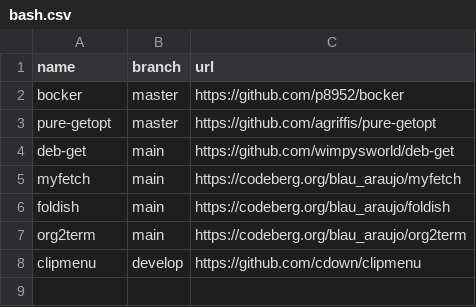
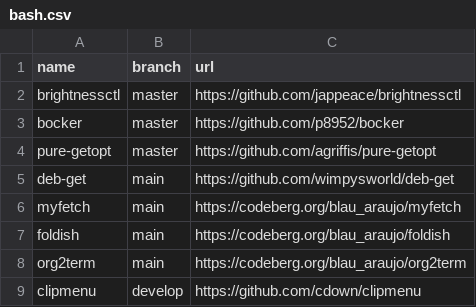
Before and after one commit to easbarba/lar, a CSV file: .config/qas/bash.csv, drawn as a sheet.

Commit message:
qas: add brightnessctl and containerd

```diff
--- a/.config/qas/bash.csv
+++ b/.config/qas/bash.csv
@@ -1,2 +1,3 @@
 name,branch,url
+brightnessctl,master,https://github.com/jappeace/brightnessctl
 bocker,master,https://github.com/p8952/bocker
```
Also changed, not shown: .config/qas/go.csv.
